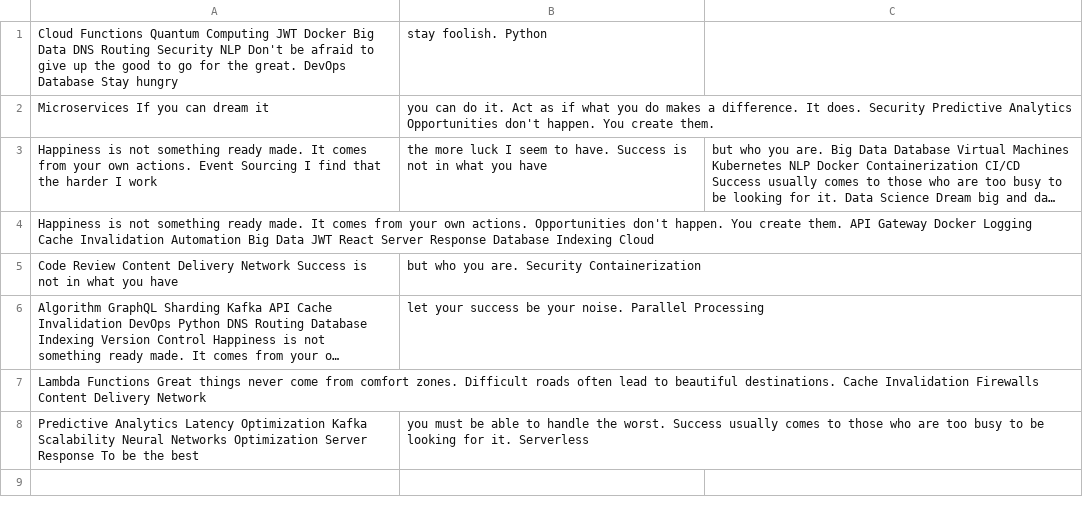
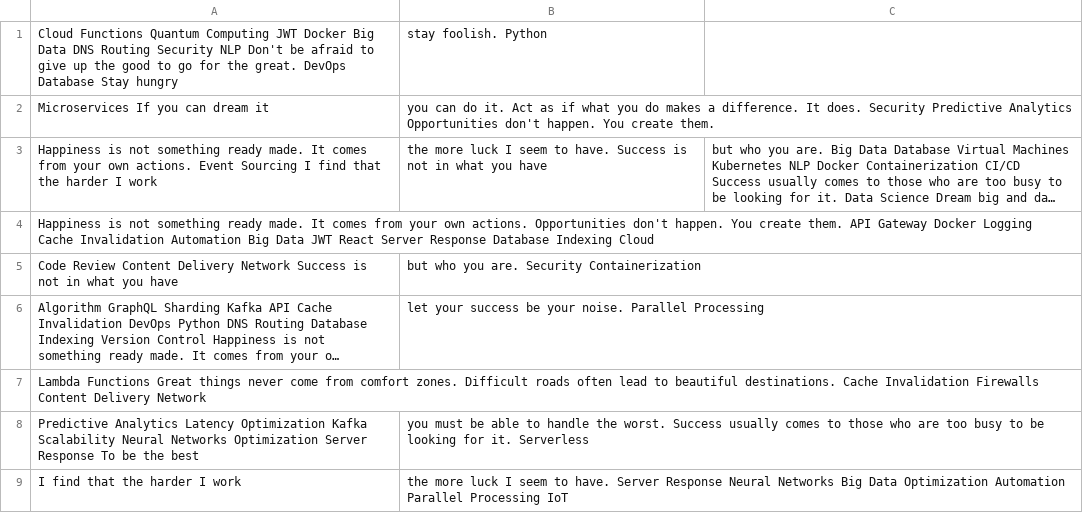
Before and after one commit to grottolegends/greechroma, a CSV file: reports/mock_data.csv, drawn as a sheet; long unchanged cells end in ….

Commit message:
Updated reports

```diff
--- a/reports/mock_data.csv
+++ b/reports/mock_data.csv
@@ -8 +8,2 @@ Lambda Functions Great things never come from comfort zones. Difficult roads oft
 Predictive Analytics Latency Optimization Kafka Scalability Neural Networks Optimization Server Response To be the best, you must be able to handle the worst. Success usually comes to those who are too busy to be looking for it. Serverless
+I find that the harder I work, the more luck I seem to have. Server Response Neural Networks Big Data Optimization Automation Parallel Processing IoT
```
Also changed, not shown: 4 other files.
